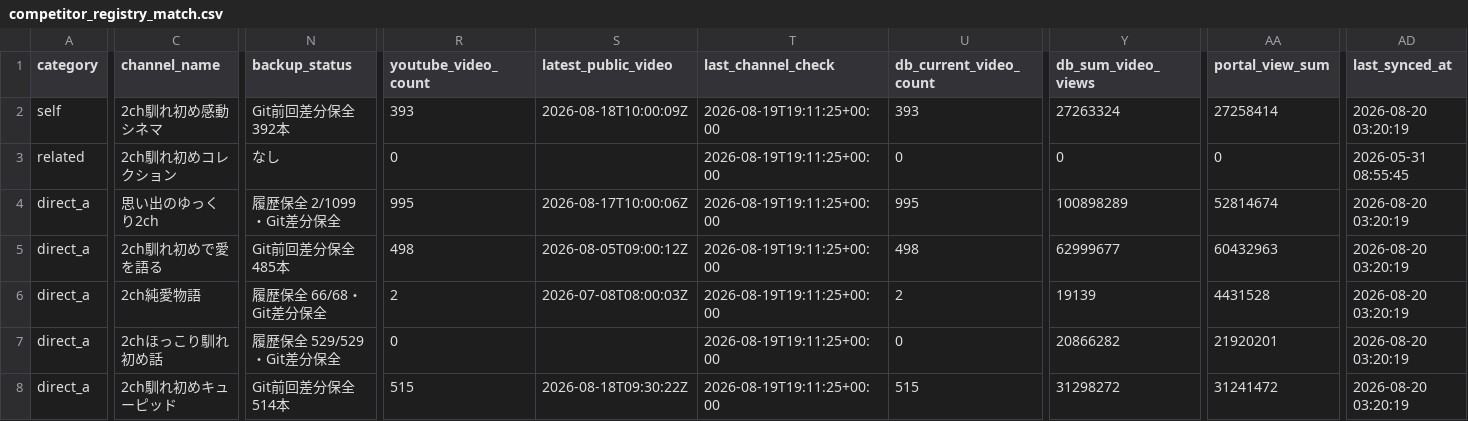
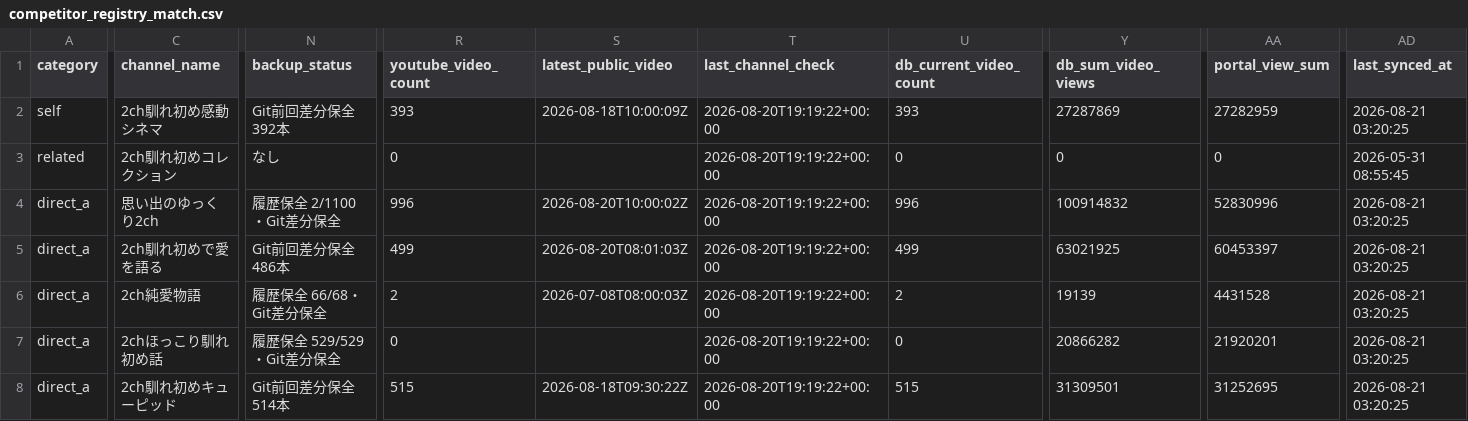
Before and after one commit to japonismy/naresome-kikaku-research, a CSV file: reports/competitor_registry_match.csv, drawn as a sheet; only a part is shown, gaps mark what is left out; the diff covers the shown part only; the diff names each change by its address in the sheet, - before the commit and + after, or states it on an @@ line.

```diff
--- a/reports/competitor_registry_match.csv
+++ b/reports/competitor_registry_match.csv
-T2:T8 (last_channel_check): 2026-08-19T19:11:25+00:00
+T2:T8 (last_channel_check): 2026-08-20T19:19:22+00:00
-Y2 (db_sum_video_views): 27263324
+Y2 (db_sum_video_views): 27287869
-AA2 (portal_view_sum): 27258414
+AA2 (portal_view_sum): 27282959
-AD2 (last_synced_at): 2026-08-20 03:20:19
+AD2 (last_synced_at): 2026-08-21 03:20:25
-N4 (backup_status): 履歴保全 2/1099・Git差分保全
+N4 (backup_status): 履歴保全 2/1100・Git差分保全
-R4 (youtube_video_count): 995
+R4 (youtube_video_count): 996
-S4 (latest_public_video): 2026-08-17T10:00:06Z
+S4 (latest_public_video): 2026-08-20T10:00:02Z
-U4 (db_current_video_count): 995
+U4 (db_current_video_count): 996
-Y4 (db_sum_video_views): 100898289
+Y4 (db_sum_video_views): 100914832
-AA4 (portal_view_sum): 52814674
+AA4 (portal_view_sum): 52830996
-AD4:AD8 (last_synced_at): 2026-08-20 03:20:19
+AD4:AD8 (last_synced_at): 2026-08-21 03:20:25
-N5 (backup_status): Git前回差分保全 485本
+N5 (backup_status): Git前回差分保全 486本
-R5 (youtube_video_count): 498
+R5 (youtube_video_count): 499
-S5 (latest_public_video): 2026-08-05T09:00:12Z
+S5 (latest_public_video): 2026-08-20T08:01:03Z
-U5 (db_current_video_count): 498
+U5 (db_current_video_count): 499
-Y5 (db_sum_video_views): 62999677
+Y5 (db_sum_video_views): 63021925
-AA5 (portal_view_sum): 60432963
+AA5 (portal_view_sum): 60453397
-Y8 (db_sum_video_views): 31298272
+Y8 (db_sum_video_views): 31309501
-AA8 (portal_view_sum): 31241472
+AA8 (portal_view_sum): 31252695
```
Also changed, not shown: 165 edited cells elsewhere in this file, data_sources/youtube_channel_status.csv, data_sources/youtube_current_stats.csv, 8 other files.
